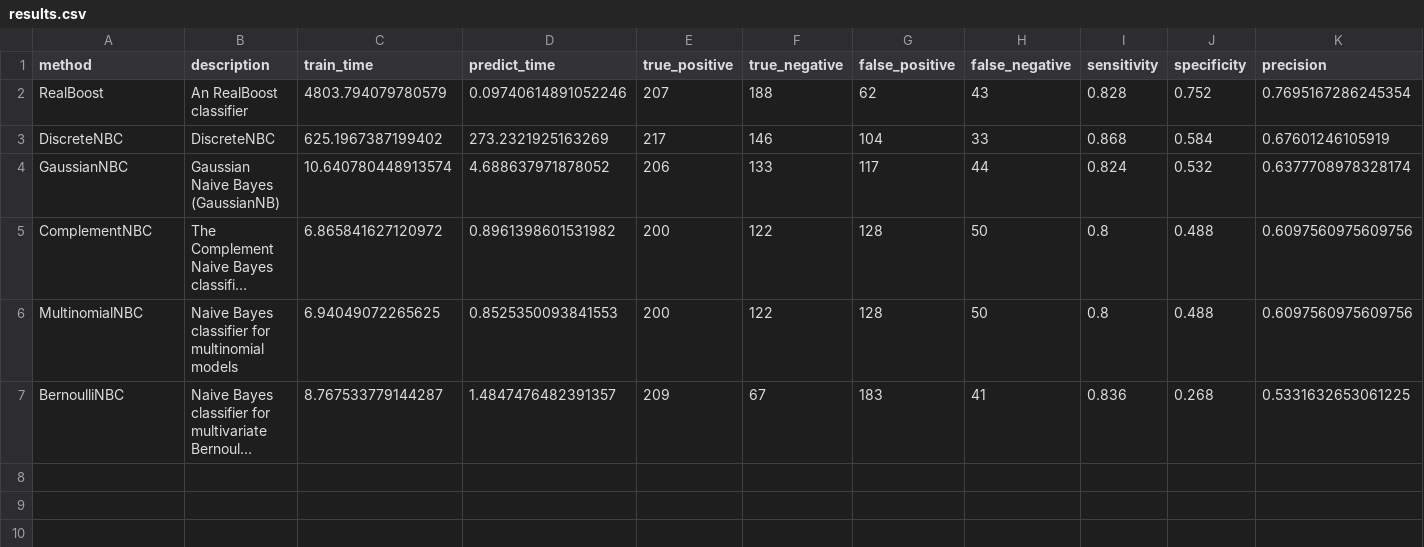
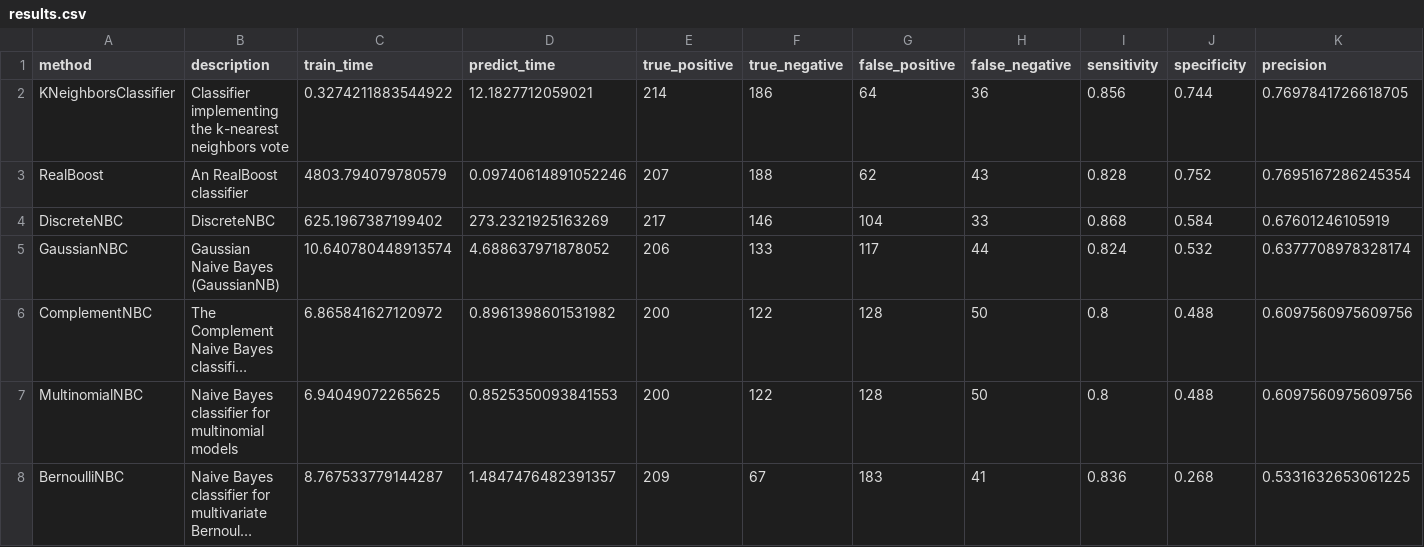
Before and after one commit to wl44545/wl44545.github.io, a CSV file: praca-inzynierska/history/2021_11_29_06_17_50_520709/results.csv, drawn as a sheet; only a part is shown; long unchanged cells end in …; rows hold the shown columns only; the diff names each change by its address in the sheet, - before the commit and + after, or states it on an @@ line.

Commit message:
Autocommit with results

```diff
--- a/praca-inzynierska/history/2021_11_29_06_17_50_520709/results.csv
+++ b/praca-inzynierska/history/2021_11_29_06_17_50_520709/results.csv
+row 2: KNeighborsClassifier | Classifier implementing the k-nearest neighbors vote | 0.3274211883544922 | 12.1827712059021 | 214 | 186 | 64 | 36 | 0.856 | 0.744 | 0.7697841726618705
```
Also changed, not shown: 5 other files.
